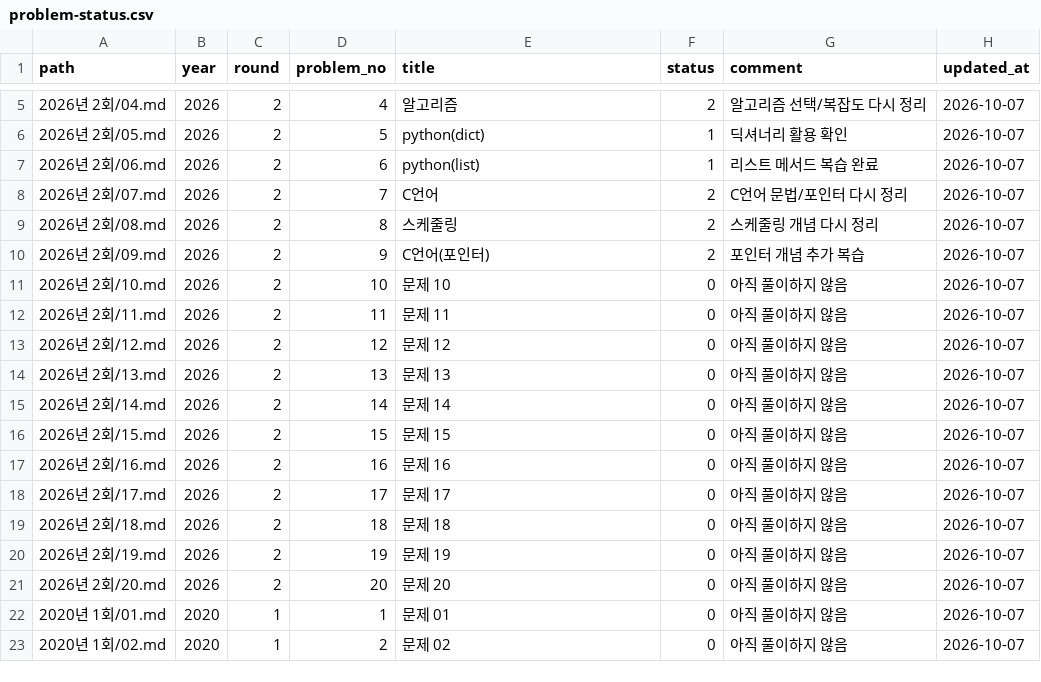
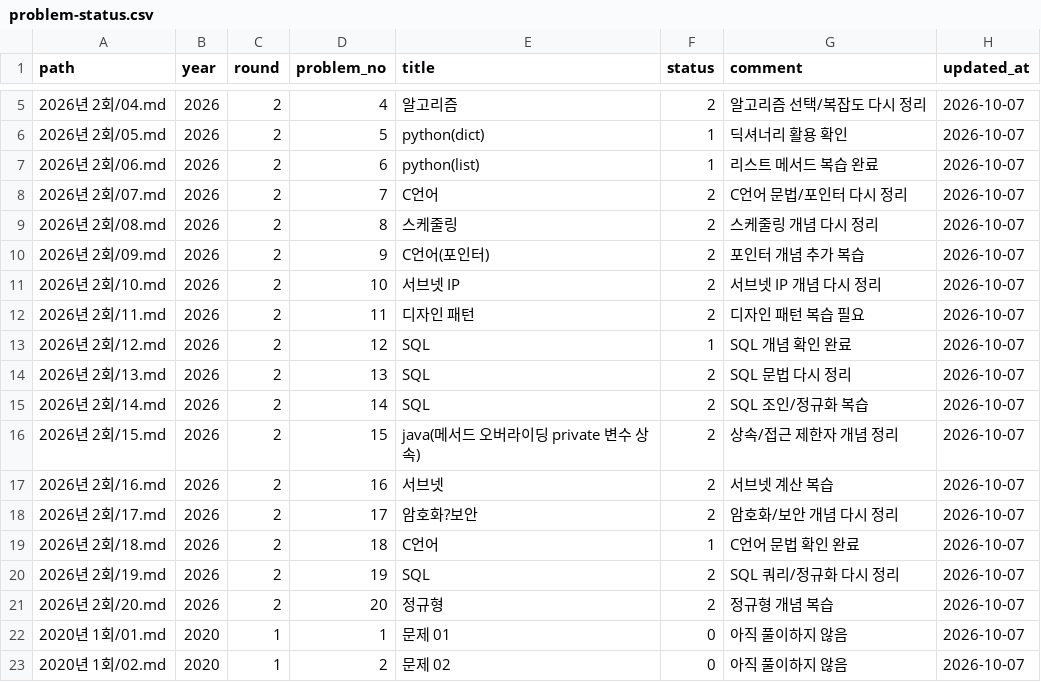
Before and after one commit to onesdh/info-processor-study, a CSV file: data/problem-status.csv, drawn as a sheet; only a part is shown, gaps mark what is left out.

Commit message:
Apply 2026-2 status summary from markdown

```diff
--- a/data/problem-status.csv
+++ b/data/problem-status.csv
@@ -10,13 +10,13 @@ path,year,round,problem_no,title,status,comment,updated_at
 2026년 2회/09.md,2026,2,9,C언어(포인터),2,포인터 개념 추가 복습,2026-10-07
-2026년 2회/10.md,2026,2,10,문제 10,0,아직 풀이하지 않음,2026-10-07
-2026년 2회/11.md,2026,2,11,문제 11,0,아직 풀이하지 않음,2026-10-07
-2026년 2회/12.md,2026,2,12,문제 12,0,아직 풀이하지 않음,2026-10-07
-2026년 2회/13.md,2026,2,13,문제 13,0,아직 풀이하지 않음,2026-10-07
-2026년 2회/14.md,2026,2,14,문제 14,0,아직 풀이하지 않음,2026-10-07
-2026년 2회/15.md,2026,2,15,문제 15,0,아직 풀이하지 않음,2026-10-07
-2026년 2회/16.md,2026,2,16,문제 16,0,아직 풀이하지 않음,2026-10-07
-2026년 2회/17.md,2026,2,17,문제 17,0,아직 풀이하지 않음,2026-10-07
-2026년 2회/18.md,2026,2,18,문제 18,0,아직 풀이하지 않음,2026-10-07
-2026년 2회/19.md,2026,2,19,문제 19,0,아직 풀이하지 않음,2026-10-07
-2026년 2회/20.md,2026,2,20,문제 20,0,아직 풀이하지 않음,2026-10-07
+2026년 2회/10.md,2026,2,10,서브넷 IP,2,서브넷 IP 개념 다시 정리,2026-10-07
+2026년 2회/11.md,2026,2,11,디자인 패턴,2,디자인 패턴 복습 필요,2026-10-07
+2026년 2회/12.md,2026,2,12,SQL,1,SQL 개념 확인 완료,2026-10-07
+2026년 2회/13.md,2026,2,13,SQL,2,SQL 문법 다시 정리,2026-10-07
+2026년 2회/14.md,2026,2,14,SQL,2,SQL 조인/정규화 복습,2026-10-07
+2026년 2회/15.md,2026,2,15,java(메서드 오버라이딩 private 변수 상속),2,상속/접근 제한자 개념 정리,2026-10-07
+2026년 2회/16.md,2026,2,16,서브넷,2,서브넷 계산 복습,2026-10-07
+2026년 2회/17.md,2026,2,17,암호화?보안,2,암호화/보안 개념 다시 정리,2026-10-07
+2026년 2회/18.md,2026,2,18,C언어,1,C언어 문법 확인 완료,2026-10-07
+2026년 2회/19.md,2026,2,19,SQL,2,SQL 쿼리/정규화 다시 정리,2026-10-07
+2026년 2회/20.md,2026,2,20,정규형,2,정규형 개념 복습,2026-10-07
 2020년 1회/01.md,2020,1,1,문제 01,0,아직 풀이하지 않음,2026-10-07
```
